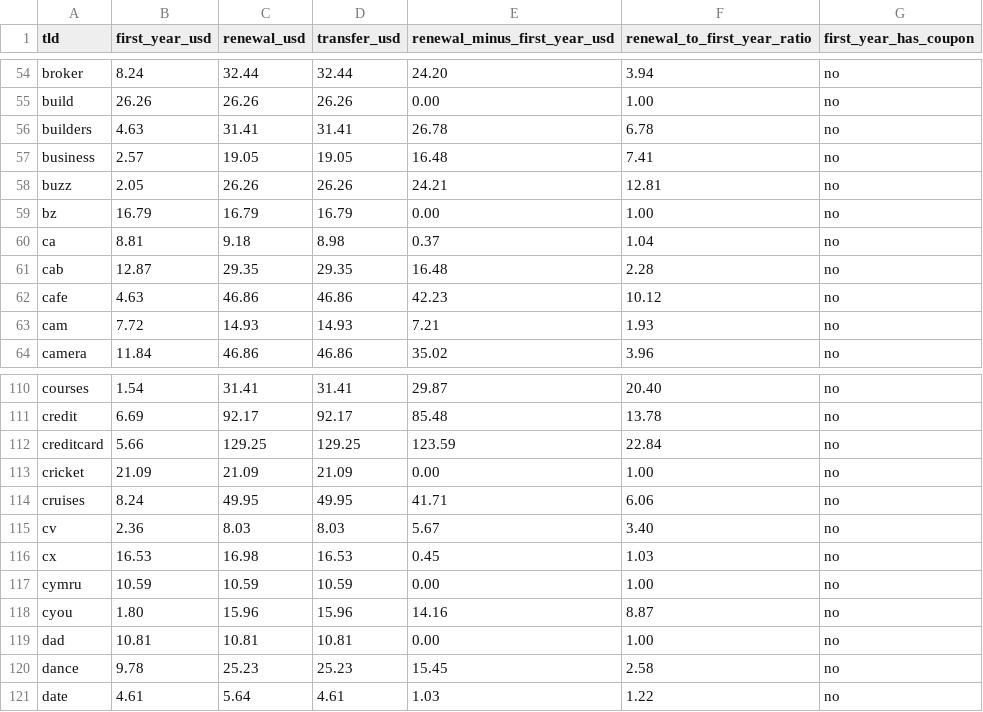
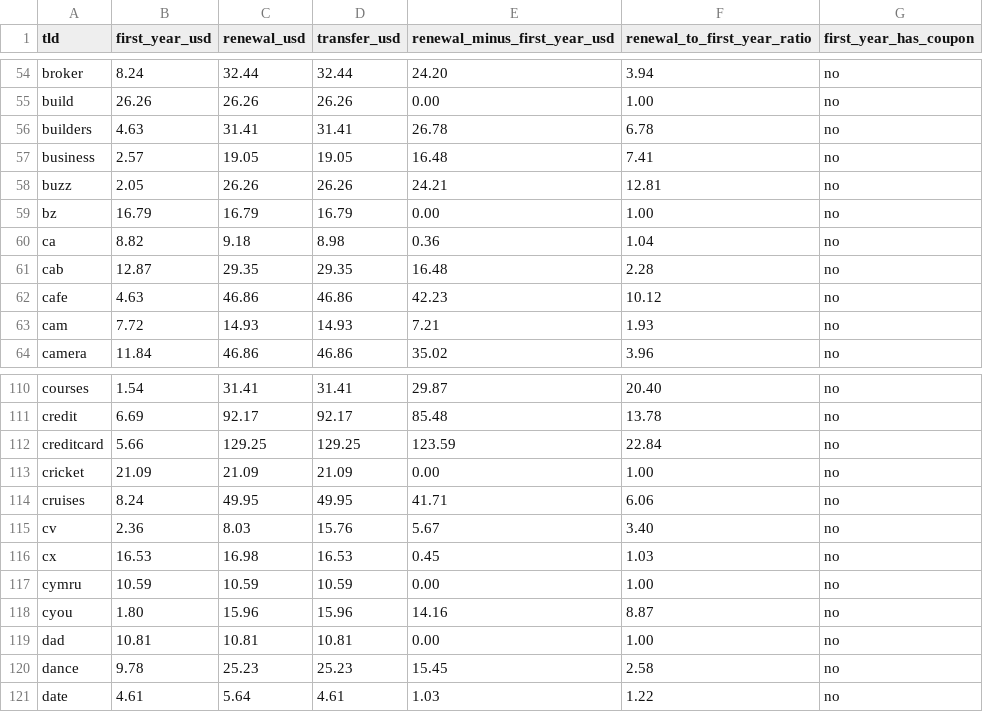
Before and after one commit to AlonDrilich/tld-renewal-prices, a CSV file: data/latest.csv, drawn as a sheet; only a part is shown, gaps mark what is left out; the diff covers the shown part only.

```diff
--- a/data/latest.csv
+++ b/data/latest.csv
@@ -59,3 +59,3 @@ buzz,2.05,26.26,26.26,24.21,12.81,no
 bz,16.79,16.79,16.79,0.00,1.00,no
-ca,8.81,9.18,8.98,0.37,1.04,no
+ca,8.82,9.18,8.98,0.36,1.04,no
 cab,12.87,29.35,29.35,16.48,2.28,no
@@ -114,3 +114,3 @@ cricket,21.09,21.09,21.09,0.00,1.00,no
 cruises,8.24,49.95,49.95,41.71,6.06,no
-cv,2.36,8.03,8.03,5.67,3.40,no
+cv,2.36,8.03,15.76,5.67,3.40,no
 cx,16.53,16.98,16.53,0.45,1.03,no
```
Also changed, not shown: 1 added row and 27 edited cells elsewhere in this file, 2 other files.
